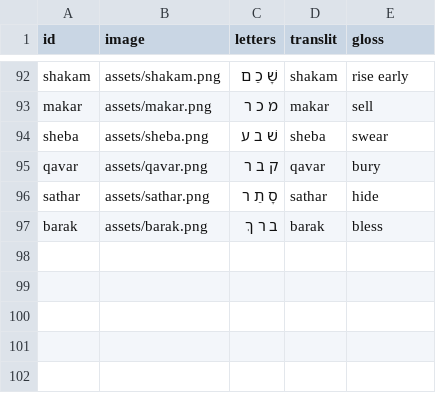
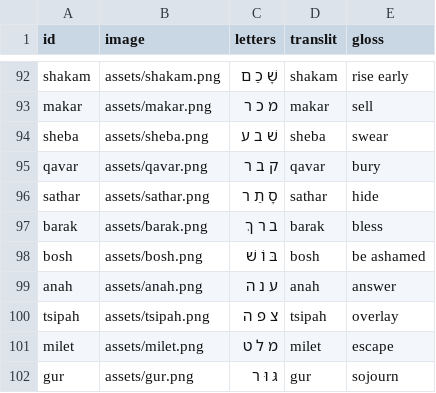
Before and after one commit to cmainechan/hwg, a CSV file: words.csv, drawn as a sheet; only a part is shown, gaps mark what is left out.

```diff
--- a/words.csv
+++ b/words.csv
@@ -97 +97,6 @@ sathar,assets/sathar.png,סָ תַ ר,sathar,hide
 barak,assets/barak.png,ב ר ךְ,barak,bless
+bosh,assets/bosh.png,בּ וֹ שׁ,bosh,be ashamed
+anah,assets/anah.png,ע נ ה,anah,answer
+tsipah,assets/tsipah.png,צ פ ה,tsipah,overlay
+milet,assets/milet.png,מ ל ט,milet,escape
+gur,assets/gur.png,גּ וּ ר,gur,sojourn
```
Also changed, not shown: 1 other file.
